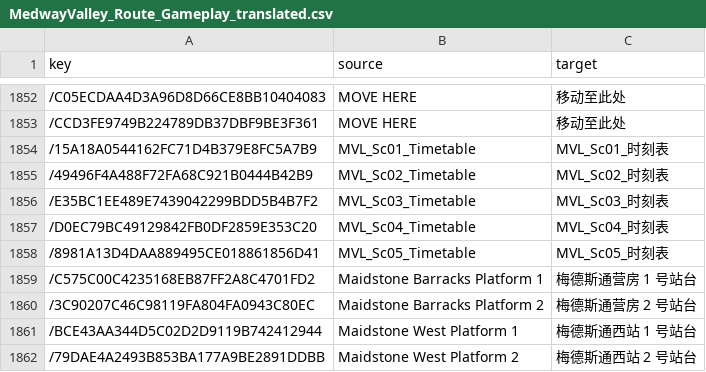
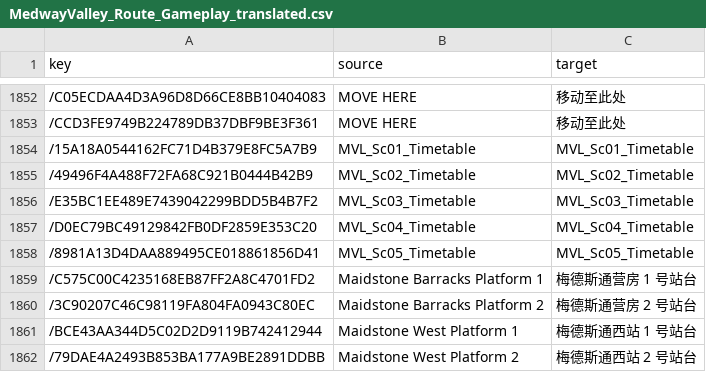
Before and after one commit to smallg0at/tswloc, a CSV file: csv/MedwayValley_Route_Gameplay_translated.csv, drawn as a sheet; only a part is shown, gaps mark what is left out.

```diff
--- a/csv/MedwayValley_Route_Gameplay_translated.csv
+++ b/csv/MedwayValley_Route_Gameplay_translated.csv
@@ -1853,7 +1853,7 @@
 /CCD3FE9749B224789DB37DBF9BE3F361,MOVE HERE,移动至此处
-/15A18A0544162FC71D4B379E8FC5A7B9,MVL_Sc01_Timetable,MVL_Sc01_时刻表
-/49496F4A488F72FA68C921B0444B42B9,MVL_Sc02_Timetable,MVL_Sc02_时刻表
-/E35BC1EE489E7439042299BDD5B4B7F2,MVL_Sc03_Timetable,MVL_Sc03_时刻表
-/D0EC79BC49129842FB0DF2859E353C20,MVL_Sc04_Timetable,MVL_Sc04_时刻表
-/8981A13D4DAA889495CE018861856D41,MVL_Sc05_Timetable,MVL_Sc05_时刻表
+/15A18A0544162FC71D4B379E8FC5A7B9,MVL_Sc01_Timetable,MVL_Sc01_Timetable
+/49496F4A488F72FA68C921B0444B42B9,MVL_Sc02_Timetable,MVL_Sc02_Timetable
+/E35BC1EE489E7439042299BDD5B4B7F2,MVL_Sc03_Timetable,MVL_Sc03_Timetable
+/D0EC79BC49129842FB0DF2859E353C20,MVL_Sc04_Timetable,MVL_Sc04_Timetable
+/8981A13D4DAA889495CE018861856D41,MVL_Sc05_Timetable,MVL_Sc05_Timetable
 /C575C00C4235168EB87FF2A8C4701FD2,Maidstone Barracks Platform 1,梅德斯通营房 1 号站台
```
Also changed, not shown: 1 other file.
